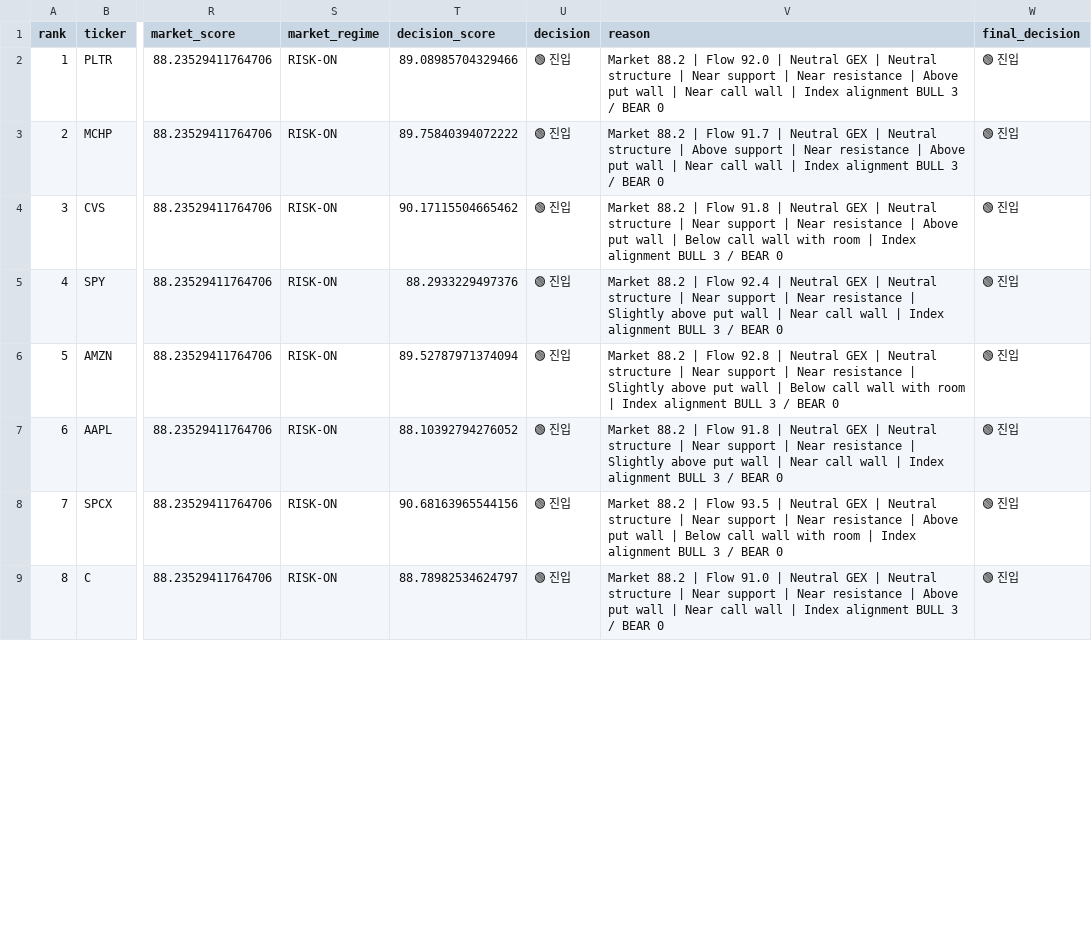
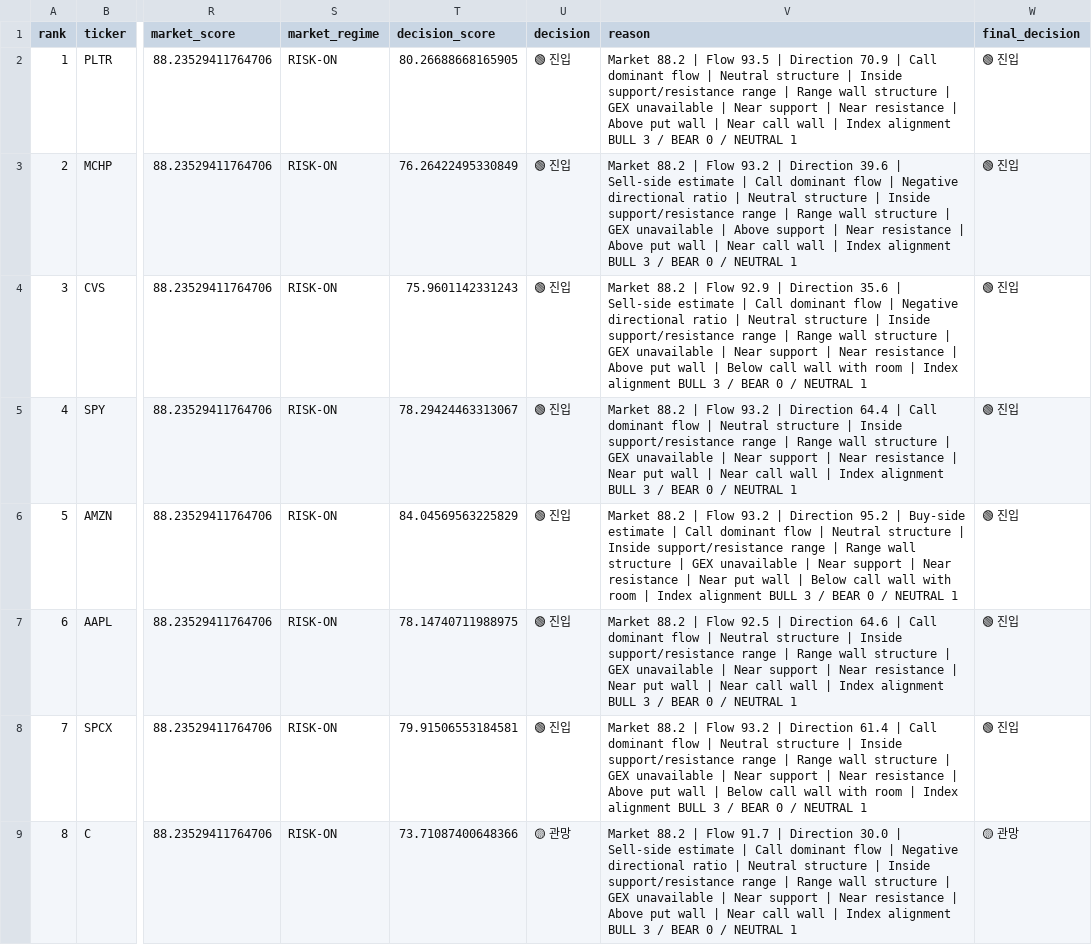
Before and after one commit to kwonbora1220/final-option-serch, a CSV file: data/analysis/final_report.csv, drawn as a sheet; only a part is shown, gaps mark what is left out; the diff covers the shown part only; the diff names each change by its address in the sheet, - before the commit and + after, or states it on an @@ line.

```diff
--- a/data/analysis/final_report.csv
+++ b/data/analysis/final_report.csv
-T2 (decision_score): 89.08985704329466
+T2 (decision_score): 80.26688668165905
-V2 (reason): …| Flow 92.0 | Neutral GEX | Neutral structure | Near support | Near resistance | Above put wall | Near call wall | Index alignment BULL 3 / BEAR 0
+V2 (reason): …| Flow 93.5 | Direction 70.9 | Call dominant flow | Neutral structure | Inside support/resistance range | Range wall structure | GEX unavailable | Near support | Near resistance | Above put wall | Near call wall | Index alignment BULL 3 / BEAR 0 / NEUTRAL 1
-T3 (decision_score): 89.75840394072222
+T3 (decision_score): 76.26422495330849
-V3 (reason): …| Flow 91.7 | Neutral GEX | Neutral structure | Above support | Near resistance | Above put wall | Near call wall | Index alignment BULL 3 / BEAR 0
+V3 (reason): …| Flow 93.2 | Direction 39.6 | Sell-side estimate | Call dominant flow | Negative directional ratio | Neutral structure | Inside support/resistance range | Range wall structure | GEX unavailable | Above support | Near resistance | Above put wall | Near call wall | Index alignment BULL 3 / BEAR 0 / NEUTRAL 1
-T4 (decision_score): 90.17115504665462
+T4 (decision_score): 75.9601142331243
-V4 (reason): …| Flow 91.8 | Neutral GEX | Neutral structure | Near support | Near resistance | Above put wall | Below call wall with room | Index alignment BULL 3 / BEAR 0
+V4 (reason): …| Flow 92.9 | Direction 35.6 | Sell-side estimate | Call dominant flow | Negative directional ratio | Neutral structure | Inside support/resistance range | Range wall structure | GEX unavailable | Near support | Near resistance | Above put wall | Below call wall with room | Index alignment BULL 3 / BEAR 0 / NEUTRAL 1
-T5 (decision_score): 88.2933229497376
+T5 (decision_score): 78.29424463313067
-V5 (reason): …| Flow 92.4 | Neutral GEX | Neutral structure | Near support | Near resistance | Slightly above put wall | Near call wall | Index alignment BULL 3 / BEAR 0
+V5 (reason): …| Flow 93.2 | Direction 64.4 | Call dominant flow | Neutral structure | Inside support/resistance range | Range wall structure | GEX unavailable | Near support | Near resistance | Near put wall | Near call wall | Index alignment BULL 3 / BEAR 0 / NEUTRAL 1
-T6 (decision_score): 89.52787971374094
+T6 (decision_score): 84.04569563225829
-V6 (reason): …| Flow 92.8 | Neutral GEX | Neutral structure | Near support | Near resistance | Slightly above put wall | Below call wall with room | Index alignment BULL 3 / BEAR 0
+V6 (reason): …| Flow 93.2 | Direction 95.2 | Buy-side estimate | Call dominant flow | Neutral structure | Inside support/resistance range | Range wall structure | GEX unavailable | Near support | Near resistance | Near put wall | Below call wall with room | Index alignment BULL 3 / BEAR 0 / NEUTRAL 1
-T7 (decision_score): 88.10392794276052
+T7 (decision_score): 78.14740711988975
-V7 (reason): …| Flow 91.8 | Neutral GEX | Neutral structure | Near support | Near resistance | Slightly above put wall | Near call wall | Index alignment BULL 3 / BEAR 0
+V7 (reason): …| Flow 92.5 | Direction 64.6 | Call dominant flow | Neutral structure | Inside support/resistance range | Range wall structure | GEX unavailable | Near support | Near resistance | Near put wall | Near call wall | Index alignment BULL 3 / BEAR 0 / NEUTRAL 1
-T8 (decision_score): 90.68163965544156
+T8 (decision_score): 79.91506553184581
-V8 (reason): …| Flow 93.5 | Neutral GEX | Neutral structure | Near support | Near resistance | Above put wall | Below call wall with room | Index alignment BULL 3 / BEAR 0
+V8 (reason): …| Flow 93.2 | Direction 61.4 | Call dominant flow | Neutral structure | Inside support/resistance range | Range wall structure | GEX unavailable | Near support | Near resistance | Above put wall | Below call wall with room | Index alignment BULL 3 / BEAR 0 / NEUTRAL 1
-T9 (decision_score): 88.78982534624797
+T9 (decision_score): 73.71087400648366
-U9 (decision): 🟢 진입
+U9 (decision): 🟡 관망
-V9 (reason): …| Flow 91.0 | Neutral GEX | Neutral structure | Near support | Near resistance | Above put wall | Near call wall | Index alignment BULL 3 / BEAR 0
+V9 (reason): …| Flow 91.7 | Direction 30.0 | Sell-side estimate | Call dominant flow | Negative directional ratio | Neutral structure | Inside support/resistance range | Range wall structure | GEX unavailable | Near support | Near resistance | Above put wall | Near call wall | Index alignment BULL 3 / BEAR 0 / NEUTRAL 1
-W9 (final_decision): 🟢 진입
+W9 (final_decision): 🟡 관망
```
Also changed, not shown: 30 edited cells elsewhere in this file, 1 other file.
